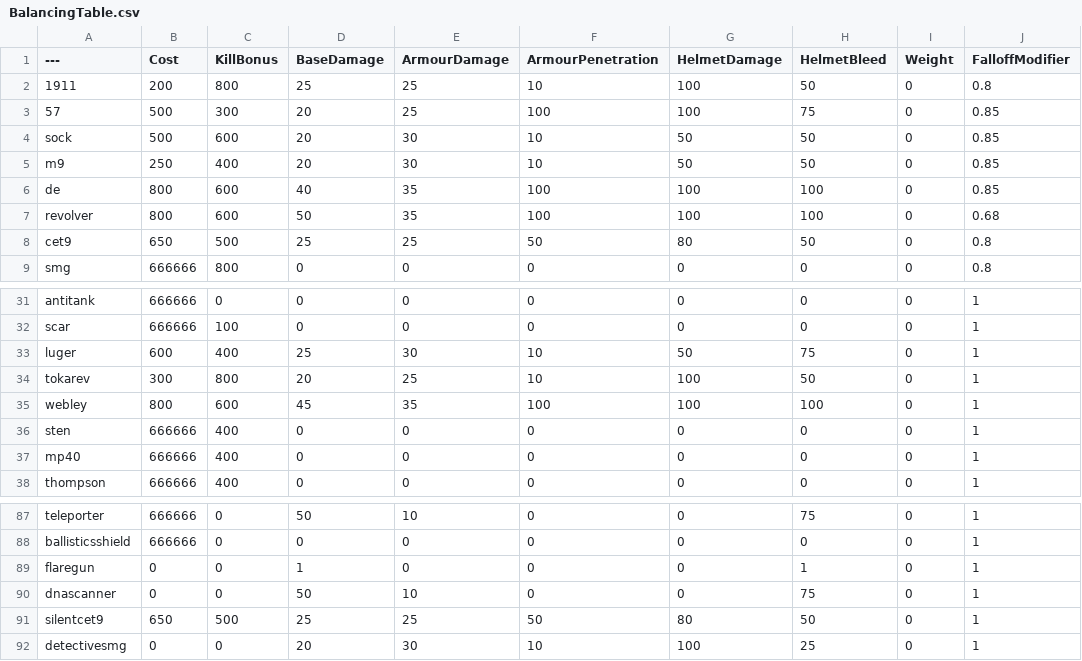
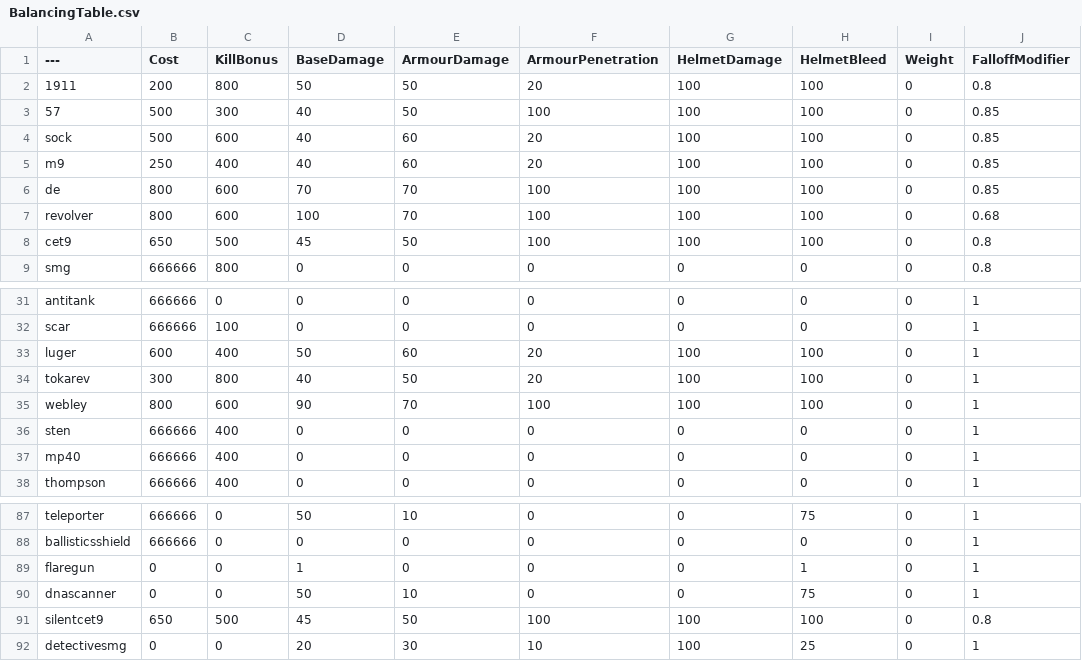
Before and after one commit to Lauz0r/BalancingTable, a CSV file: BalancingTable.csv, drawn as a sheet; only a part is shown, gaps mark what is left out; the diff names each change by its address in the sheet, - before the commit and + after, or states it on an @@ line.

Commit message:
Update BalancingTable.csv

```diff
--- a/BalancingTable.csv
+++ b/BalancingTable.csv
-D2 (BaseDamage): 25
+D2 (BaseDamage): 50
-E2:E3 (ArmourDamage): 25
+E2:E3 (ArmourDamage): 50
-F2 (ArmourPenetration): 10
+F2 (ArmourPenetration): 20
-H2 (HelmetBleed): 50
+H2 (HelmetBleed): 100
-D3:D5 (BaseDamage): 20
+D3:D5 (BaseDamage): 40
-H3 (HelmetBleed): 75
+H3 (HelmetBleed): 100
-E4:E5 (ArmourDamage): 30
+E4:E5 (ArmourDamage): 60
-F4:F5 (ArmourPenetration): 10
+F4:F5 (ArmourPenetration): 20
-G4:G5 (HelmetDamage): 50
+G4:G5 (HelmetDamage): 100
-H4:H5 (HelmetBleed): 50
+H4:H5 (HelmetBleed): 100
-D6 (BaseDamage): 40
+D6 (BaseDamage): 70
-E6:E7 (ArmourDamage): 35
+E6:E7 (ArmourDamage): 70
-D7 (BaseDamage): 50
+D7 (BaseDamage): 100
-D8 (BaseDamage): 25
+D8 (BaseDamage): 45
-E8 (ArmourDamage): 25
+E8 (ArmourDamage): 50
-F8 (ArmourPenetration): 50
+F8 (ArmourPenetration): 100
-G8 (HelmetDamage): 80
+G8 (HelmetDamage): 100
-H8 (HelmetBleed): 50
+H8 (HelmetBleed): 100
-D33 (BaseDamage): 25
+D33 (BaseDamage): 50
-E33 (ArmourDamage): 30
+E33 (ArmourDamage): 60
-F33:F34 (ArmourPenetration): 10
+F33:F34 (ArmourPenetration): 20
-G33 (HelmetDamage): 50
+G33 (HelmetDamage): 100
-H33 (HelmetBleed): 75
+H33 (HelmetBleed): 100
-D34 (BaseDamage): 20
+D34 (BaseDamage): 40
-E34 (ArmourDamage): 25
+E34 (ArmourDamage): 50
-H34 (HelmetBleed): 50
+H34 (HelmetBleed): 100
-D35 (BaseDamage): 45
+D35 (BaseDamage): 90
-E35 (ArmourDamage): 35
+E35 (ArmourDamage): 70
-D91 (BaseDamage): 25
+D91 (BaseDamage): 45
-E91 (ArmourDamage): 25
+E91 (ArmourDamage): 50
-F91 (ArmourPenetration): 50
+F91 (ArmourPenetration): 100
-G91 (HelmetDamage): 80
+G91 (HelmetDamage): 100
-H91 (HelmetBleed): 50
+H91 (HelmetBleed): 100
-J91 (FalloffModifier): 1
+J91 (FalloffModifier): 0.8
```
